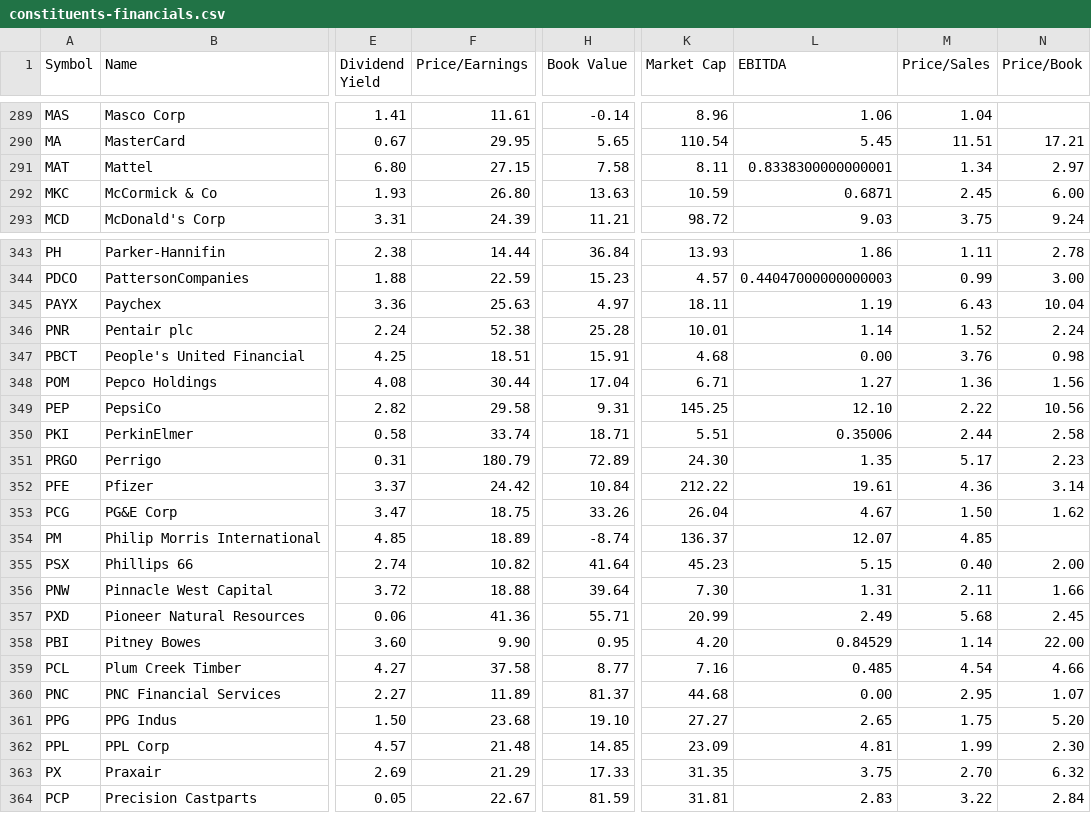
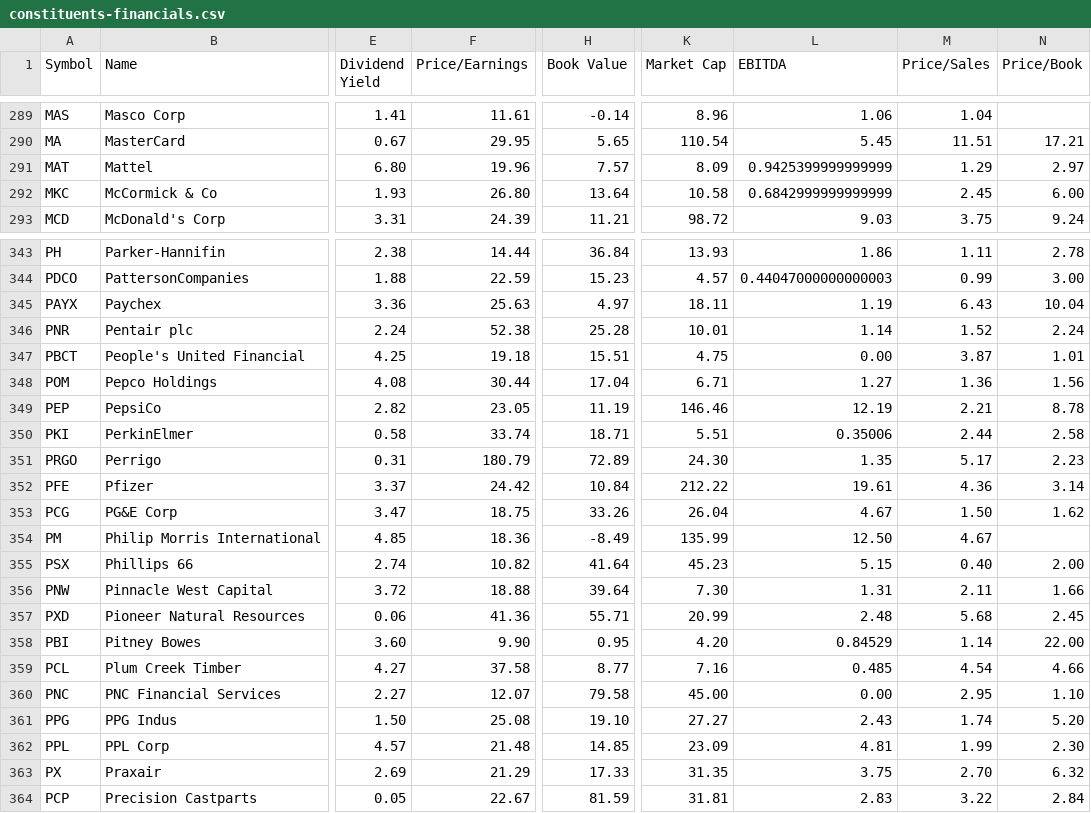
Before and after one commit to lexman/s-and-p-500-companies, a CSV file: data/constituents-financials.csv, drawn as a sheet; only a part is shown, gaps mark what is left out; the diff covers the shown part only; the diff names each change by its address in the sheet, - before the commit and + after, or states it on an @@ line.

Commit message:
[data] automatic update 20151017-23:05

```diff
--- a/data/constituents-financials.csv
+++ b/data/constituents-financials.csv
-F291 (Price/Earnings): 27.15
+F291 (Price/Earnings): 19.96
-H291 (Book Value): 7.58
+H291 (Book Value): 7.57
-K291 (Market Cap): 8.11
+K291 (Market Cap): 8.09
-L291 (EBITDA): 0.8338300000000001
+L291 (EBITDA): 0.9425399999999999
-M291 (Price/Sales): 1.34
+M291 (Price/Sales): 1.29
-H292 (Book Value): 13.63
+H292 (Book Value): 13.64
-K292 (Market Cap): 10.59
+K292 (Market Cap): 10.58
-L292 (EBITDA): 0.6871
+L292 (EBITDA): 0.6842999999999999
-F347 (Price/Earnings): 18.51
+F347 (Price/Earnings): 19.18
-H347 (Book Value): 15.91
+H347 (Book Value): 15.51
-K347 (Market Cap): 4.68
+K347 (Market Cap): 4.75
-M347 (Price/Sales): 3.76
+M347 (Price/Sales): 3.87
-N347 (Price/Book): 0.98
+N347 (Price/Book): 1.01
-F349 (Price/Earnings): 29.58
+F349 (Price/Earnings): 23.05
-H349 (Book Value): 9.31
+H349 (Book Value): 11.19
-K349 (Market Cap): 145.25
+K349 (Market Cap): 146.46
-L349 (EBITDA): 12.10
+L349 (EBITDA): 12.19
-M349 (Price/Sales): 2.22
+M349 (Price/Sales): 2.21
-N349 (Price/Book): 10.56
+N349 (Price/Book): 8.78
-F354 (Price/Earnings): 18.89
+F354 (Price/Earnings): 18.36
-H354 (Book Value): -8.74
+H354 (Book Value): -8.49
-K354 (Market Cap): 136.37
+K354 (Market Cap): 135.99
-L354 (EBITDA): 12.07
+L354 (EBITDA): 12.50
-M354 (Price/Sales): 4.85
+M354 (Price/Sales): 4.67
-L357 (EBITDA): 2.49
+L357 (EBITDA): 2.48
-F360 (Price/Earnings): 11.89
+F360 (Price/Earnings): 12.07
-H360 (Book Value): 81.37
+H360 (Book Value): 79.58
-K360 (Market Cap): 44.68
+K360 (Market Cap): 45.00
-N360 (Price/Book): 1.07
+N360 (Price/Book): 1.10
-F361 (Price/Earnings): 23.68
+F361 (Price/Earnings): 25.08
-L361 (EBITDA): 2.65
+L361 (EBITDA): 2.43
-M361 (Price/Sales): 1.75
+M361 (Price/Sales): 1.74
```
Also changed, not shown: 156 edited cells elsewhere in this file.
